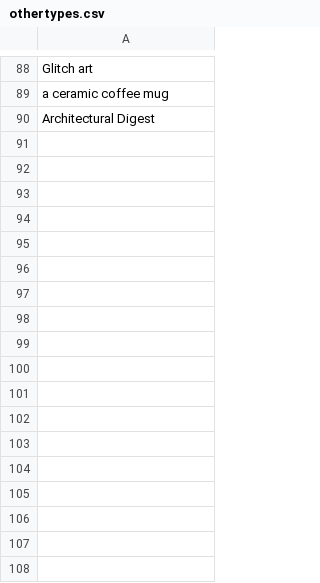
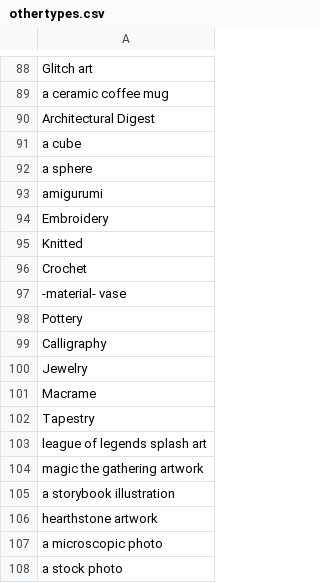
Before and after one commit to AIrjen/OneButtonPrompt, a CSV file: csvfiles/othertypes.csv, drawn as a sheet; only a part is shown, gaps mark what is left out; the diff names each change by its address in the sheet, - before the commit and + after, or states it on an @@ line.

Commit message:
added a lot to the lists
and added baby animals, yay!

```diff
--- a/csvfiles/othertypes.csv
+++ b/csvfiles/othertypes.csv
+row 91: a cube
+row 92: a sphere
+row 93: amigurumi
+row 94: Embroidery
+row 95: Knitted
+row 96: Crochet
+row 97: -material- vase
+row 98: Pottery
+row 99: Calligraphy
+row 100: Jewelry
+row 101: Macrame
+row 102: Tapestry
+row 103: league of legends splash art
+row 104: magic the gathering artwork
+row 105: a storybook illustration
+row 106: hearthstone artwork
+row 107: a microscopic photo
+row 108: a stock photo
```
Also changed, not shown: csvfiles/animals.csv, csvfiles/artmovements.csv, 13 other files.
